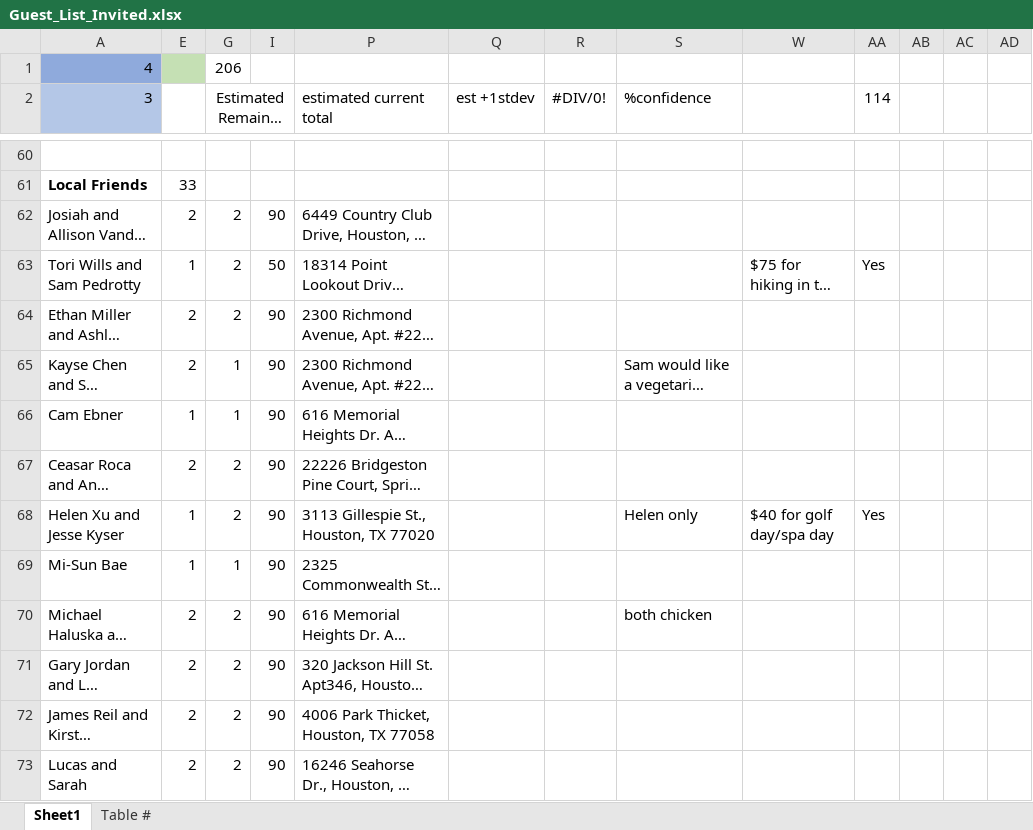
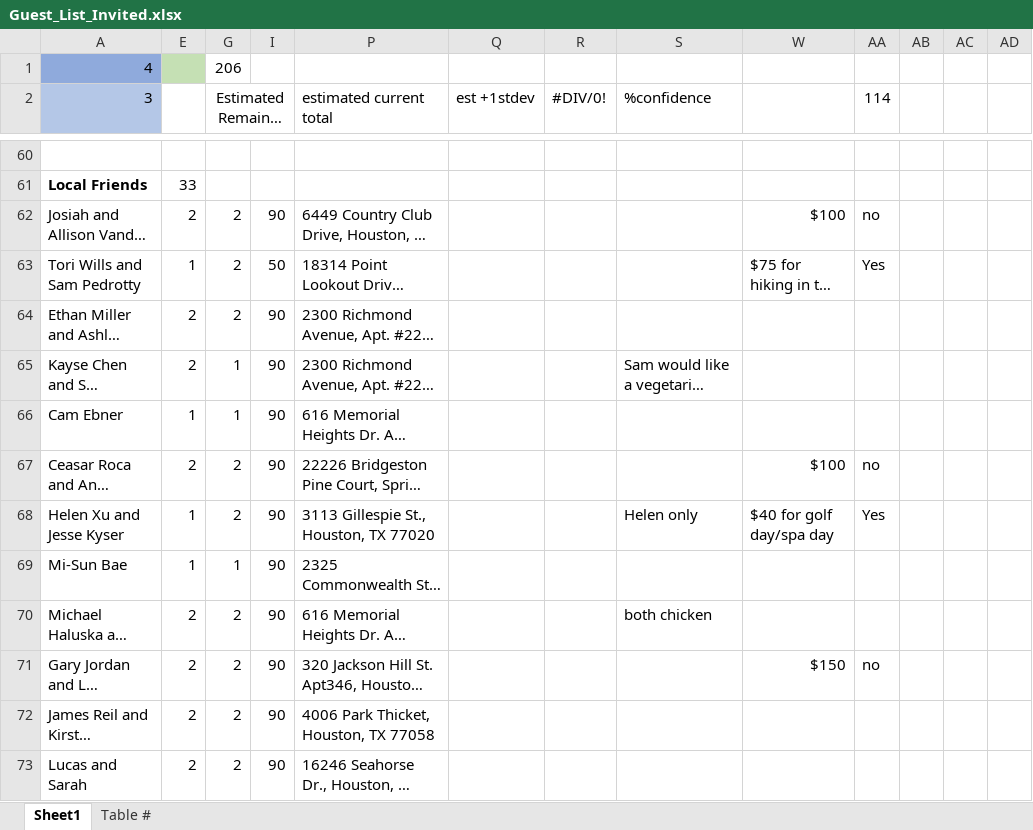
Before and after one commit to farrell49/Farrell_Garrett_Wedding, an Excel workbook: Guest_List_Invited.xlsx, sheet Sheet1, drawn as a sheet; only a part is shown, gaps mark what is left out; long unchanged cells end in …; values as stored, in another font and other column widths than the file's, no borders; conditional formats not drawn; the diff covers the shown part only; the diff names each change by its address in the sheet, - before the commit and + after, or states it on an @@ line.

```diff
--- a/Guest_List_Invited.xlsx (sheet Sheet1)
+++ b/Guest_List_Invited.xlsx (sheet Sheet1)
-W62: (empty)
+W62: $100
-AA62 (114): (empty)
+AA62 (114): no
-W67: (empty)
+W67: $100
-AA67 (114): (empty)
+AA67 (114): no
-W71: (empty)
+W71: $150
-AA71 (114): (empty)
+AA71 (114): no
```
Also changed, not shown: 18 edited cells elsewhere in this sheet.
